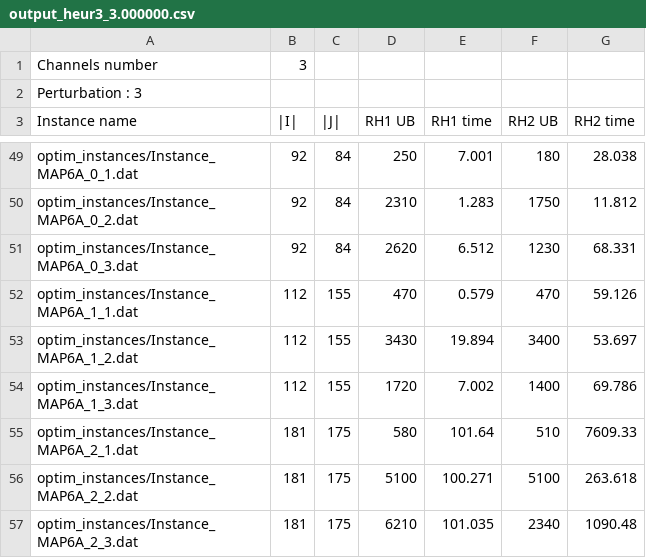
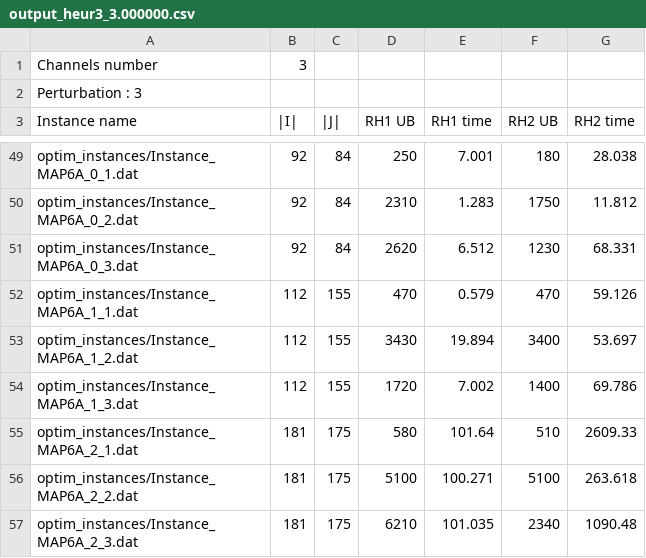
Before and after one commit to aoustry/Odewine, a CSV file: output/output_heur3_3.000000.csv, drawn as a sheet; only a part is shown, gaps mark what is left out.

```diff
--- a/output/output_heur3_3.000000.csv
+++ b/output/output_heur3_3.000000.csv
@@ -54,3 +54,3 @@ optim_instances/Instance_MAP6A_1_2.dat;112;155;3430;19.894;3400;53.697
 optim_instances/Instance_MAP6A_1_3.dat;112;155;1720;7.002;1400;69.786
-optim_instances/Instance_MAP6A_2_1.dat;181;175;580;101.64;510;7609.33
+optim_instances/Instance_MAP6A_2_1.dat;181;175;580;101.64;510;2609.33
 optim_instances/Instance_MAP6A_2_2.dat;181;175;5100;100.271;5100;263.618
```
Also changed, not shown: 14 other files.
